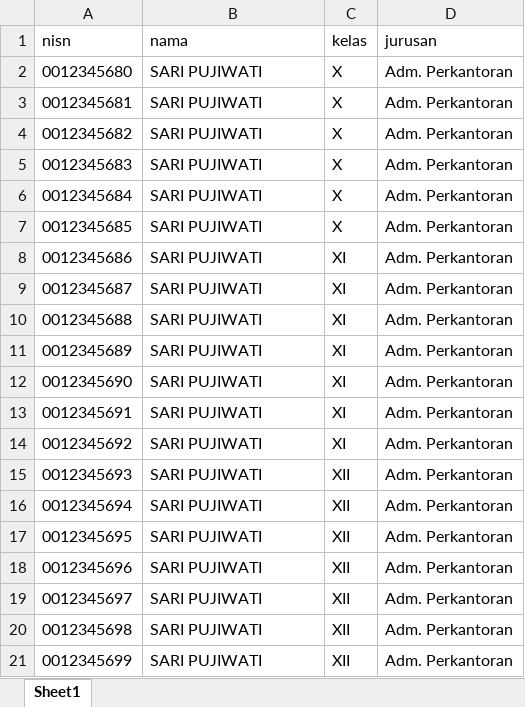
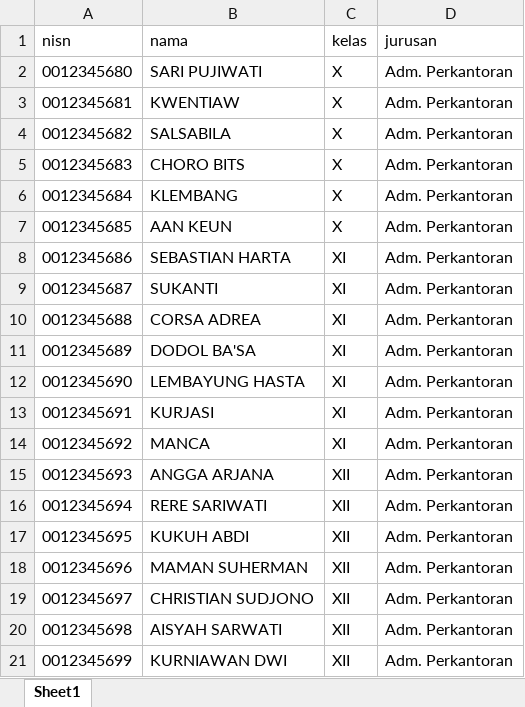
Before and after one commit to AvindaAlamsyah/e-pus, an Excel workbook: asset/admin/temp/file-import.xlsx, sheet Sheet1, drawn as a sheet; values as stored, in another font and other column widths than the file's, no borders; the diff names each change by its address in the sheet, - before the commit and + after, or states it on an @@ line.

```diff
--- a/asset/admin/temp/file-import.xlsx (sheet Sheet1)
+++ b/asset/admin/temp/file-import.xlsx (sheet Sheet1)
-B3 (nama): SARI PUJIWATI
+B3 (nama): KWENTIAW
-B4 (nama): SARI PUJIWATI
+B4 (nama): SALSABILA
-B5 (nama): SARI PUJIWATI
+B5 (nama): CHORO BITS
-B6 (nama): SARI PUJIWATI
+B6 (nama): KLEMBANG
-B7 (nama): SARI PUJIWATI
+B7 (nama): AAN KEUN
-B8 (nama): SARI PUJIWATI
+B8 (nama): SEBASTIAN HARTA
-B9 (nama): SARI PUJIWATI
+B9 (nama): SUKANTI
-B10 (nama): SARI PUJIWATI
+B10 (nama): CORSA ADREA
-B11 (nama): SARI PUJIWATI
+B11 (nama): DODOL BA'SA
-B12 (nama): SARI PUJIWATI
+B12 (nama): LEMBAYUNG HASTA
-B13 (nama): SARI PUJIWATI
+B13 (nama): KURJASI
-B14 (nama): SARI PUJIWATI
+B14 (nama): MANCA
-B15 (nama): SARI PUJIWATI
+B15 (nama): ANGGA ARJANA
-B16 (nama): SARI PUJIWATI
+B16 (nama): RERE SARIWATI
-B17 (nama): SARI PUJIWATI
+B17 (nama): KUKUH ABDI
-B18 (nama): SARI PUJIWATI
+B18 (nama): MAMAN SUHERMAN
-B19 (nama): SARI PUJIWATI
+B19 (nama): CHRISTIAN SUDJONO
-B20 (nama): SARI PUJIWATI
+B20 (nama): AISYAH SARWATI
-B21 (nama): SARI PUJIWATI
+B21 (nama): KURNIAWAN DWI
```
Also changed, not shown: 36 other files.
